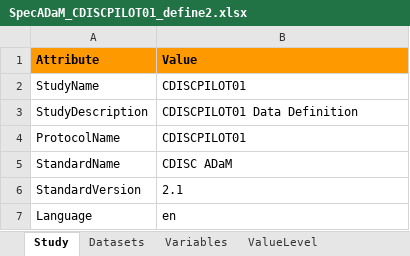
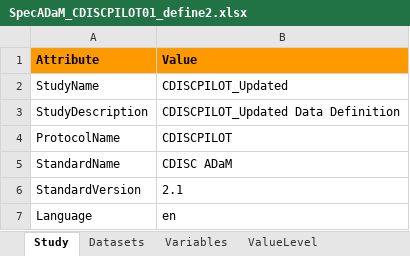
Before and after one commit to mtandp/TestDataFactory, an Excel workbook: Updated/SpecADaM_CDISCPILOT01_define2.xlsx, sheet Study, drawn as a sheet; values as stored, in another font and other column widths than the file's, no borders; the diff names each change by its address in the sheet, - before the commit and + after, or states it on an @@ line.

```diff
--- a/Updated/SpecADaM_CDISCPILOT01_define2.xlsx (sheet Study)
+++ b/Updated/SpecADaM_CDISCPILOT01_define2.xlsx (sheet Study)
-B2 (Value): CDISCPILOT01
+B2 (Value): CDISCPILOT_Updated
-B3 (Value): CDISCPILOT01 Data Definition
+B3 (Value): CDISCPILOT_Updated Data Definition
-B4 (Value): CDISCPILOT01
+B4 (Value): CDISCPILOT
```
Also changed, not shown: sheet ValueLevel, sheet Codelists, sheet WhereClauses, sheet Methods, sheet Variables, sheet Datasets, hidden cells, 4 other files.
